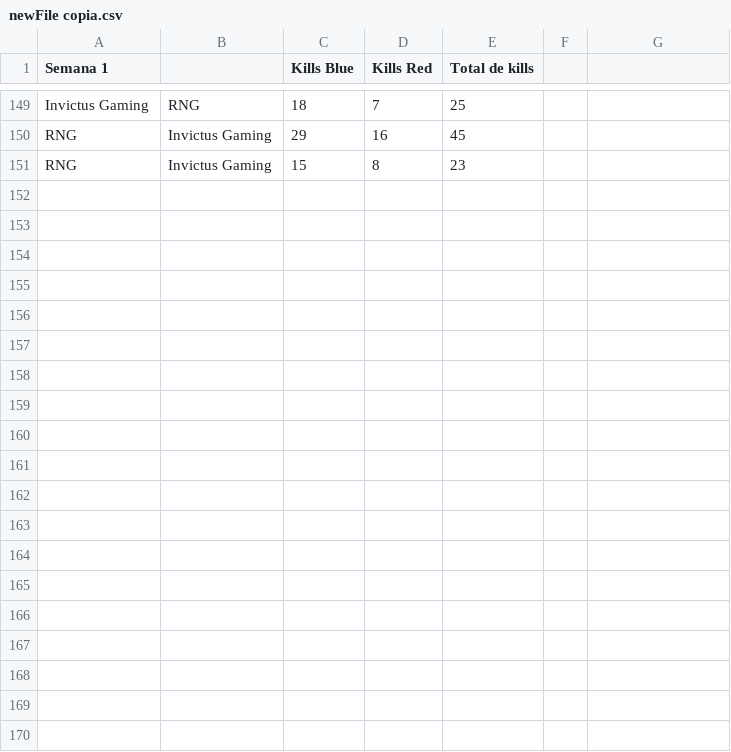
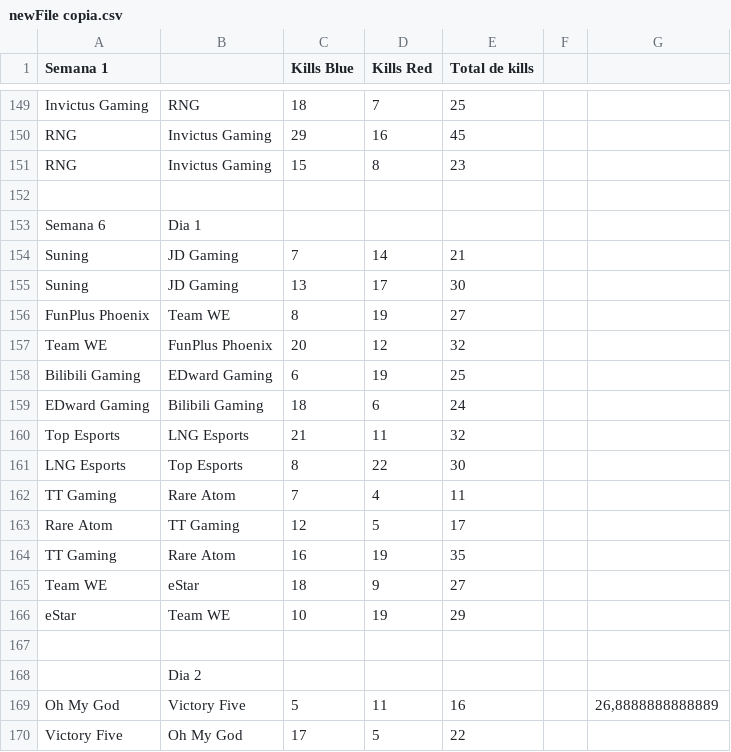
Before and after one commit to pedrograngeiro/Webcrasping-E-sports-Wiki, a CSV file: extrairdados/newFile copia.csv, drawn as a sheet; only a part is shown, gaps mark what is left out; the diff covers the shown part only.

```diff
--- a/extrairdados/newFile copia.csv
+++ b/extrairdados/newFile copia.csv
@@ -151,0 +152,19 @@ RNG,Invictus Gaming,15,8,23
+,,,,,,
+Semana 6,Dia 1,,,,,
+Suning,JD Gaming,7,14,21,,
+Suning,JD Gaming,13,17,30,,
+FunPlus Phoenix,Team WE,8,19,27,,
+Team WE,FunPlus Phoenix,20,12,32,,
+Bilibili Gaming,EDward Gaming,6,19,25,,
+EDward Gaming,Bilibili Gaming,18,6,24,,
+Top Esports,LNG Esports,21,11,32,,
+LNG Esports,Top Esports,8,22,30,,
+TT Gaming,Rare Atom,7,4,11,,
+Rare Atom,TT Gaming,12,5,17,,
+TT Gaming,Rare Atom,16,19,35,,
+Team WE,eStar,18,9,27,,
+eStar,Team WE,10,19,29,,
+,,,,,,
+,Dia 2,,,,,
+Oh My God,Victory Five,5,11,16,,"26,8888888888889"
+Victory Five,Oh My God,17,5,22,,
```
Also changed, not shown: 9 added rows elsewhere in this file, 5 other files.
